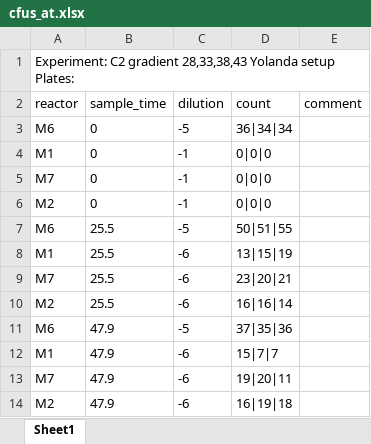
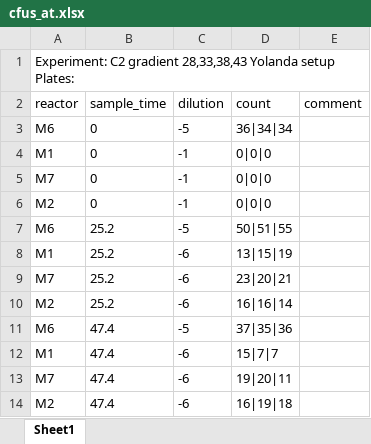
Before and after one commit to nahanoo/ChiBioFlow, an Excel workbook: data/c2/cfus_at.xlsx, sheet Sheet1, drawn as a sheet; values as stored, in another font and other column widths than the file's, no borders; the diff names each change by its address in the sheet, - before the commit and + after, or states it on an @@ line.

```diff
--- a/data/c2/cfus_at.xlsx (sheet Sheet1)
+++ b/data/c2/cfus_at.xlsx (sheet Sheet1)
-B7:B10 (sample_time): 25.5
+B7:B10 (sample_time): 25.2
-B11:B14 (sample_time): 47.9
+B11:B14 (sample_time): 47.4
```
Also changed, not shown: data/c3/cfus_ct.xlsx, 9 other files.
